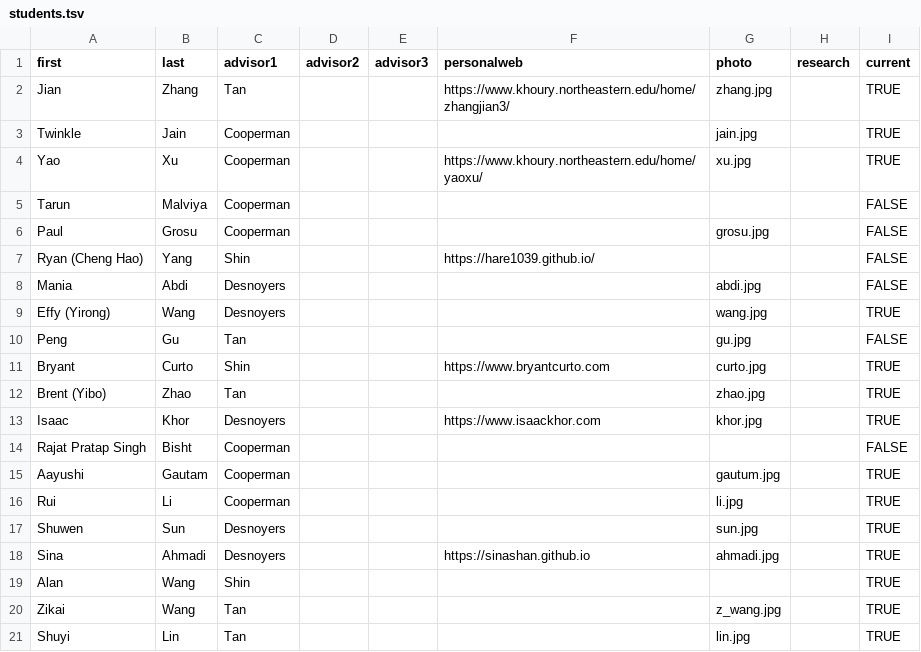
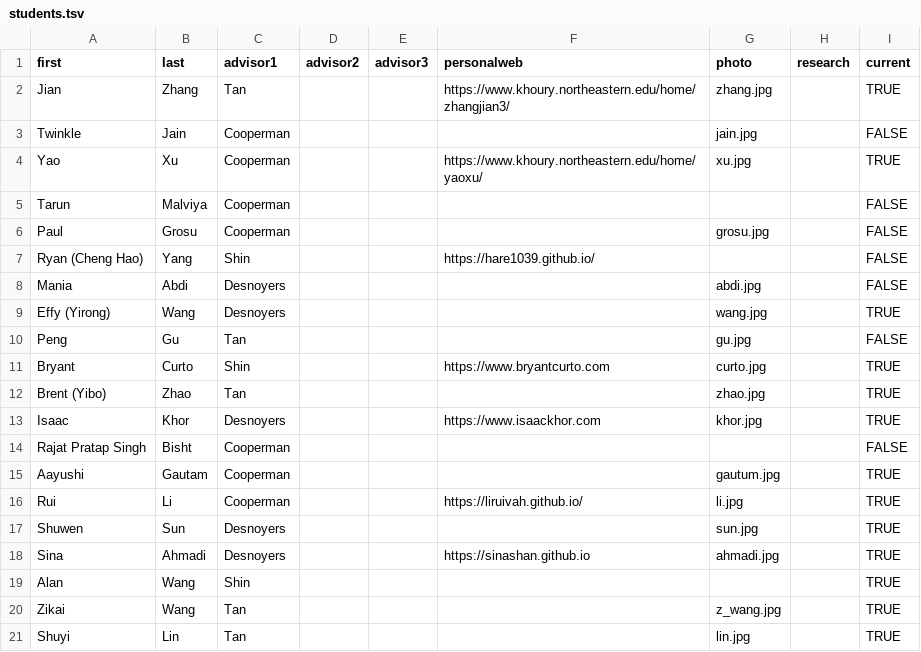
Before and after one commit to neu-srg/neu-srg.github.io, a TSV file: _data/students.tsv, drawn as a sheet.

Commit message:
student updates

```diff
--- a/_data/students.tsv
+++ b/_data/students.tsv
@@ -2,3 +2,3 @@ first	last	advisor1	advisor2	advisor3	personalweb	photo	research	current
 Jian	Zhang	Tan			https://www.khoury.northeastern.edu/home/zhangjian3/ 	zhang.jpg		TRUE
-Twinkle	Jain	Cooperman				jain.jpg		TRUE
+Twinkle	Jain	Cooperman				jain.jpg		FALSE
 Yao	Xu	Cooperman			https://www.khoury.northeastern.edu/home/yaoxu/	xu.jpg		TRUE
@@ -15,3 +15,3 @@ Rajat Pratap Singh	Bisht	Cooperman						FALSE
 Aayushi	Gautam	Cooperman				gautum.jpg		TRUE
-Rui	Li	Cooperman				li.jpg		TRUE
+Rui	Li	Cooperman			https://liruivah.github.io/	li.jpg		TRUE
 Shuwen	Sun	Desnoyers				sun.jpg		TRUE
```
